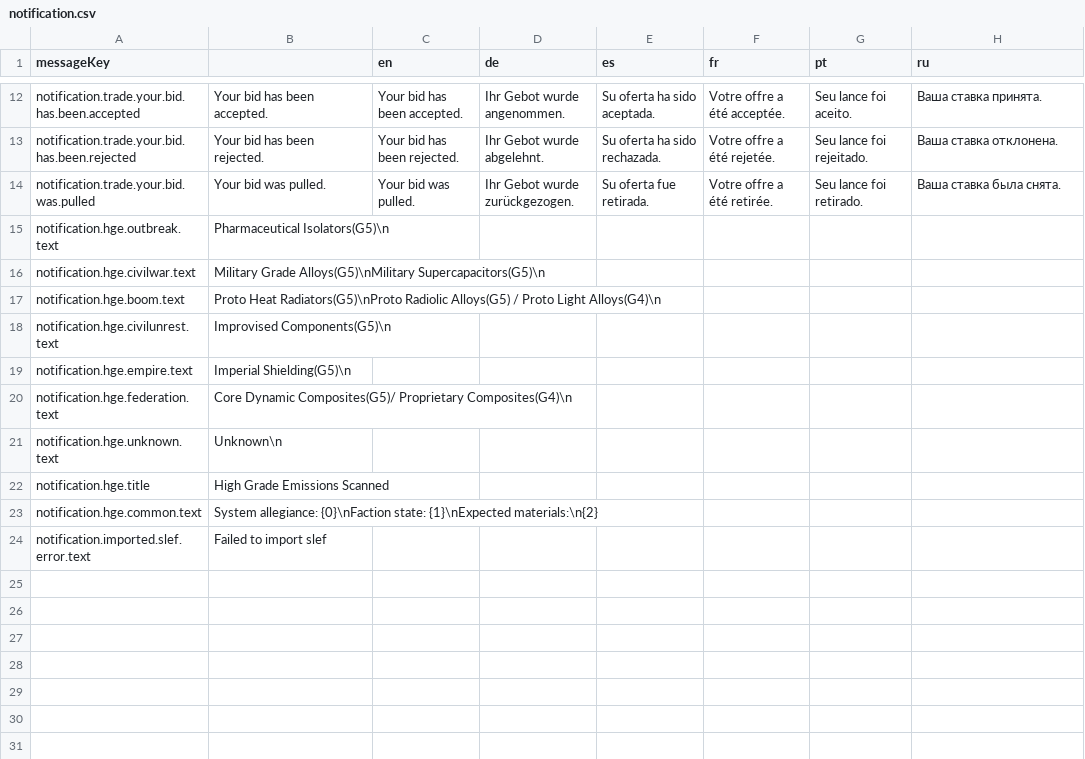
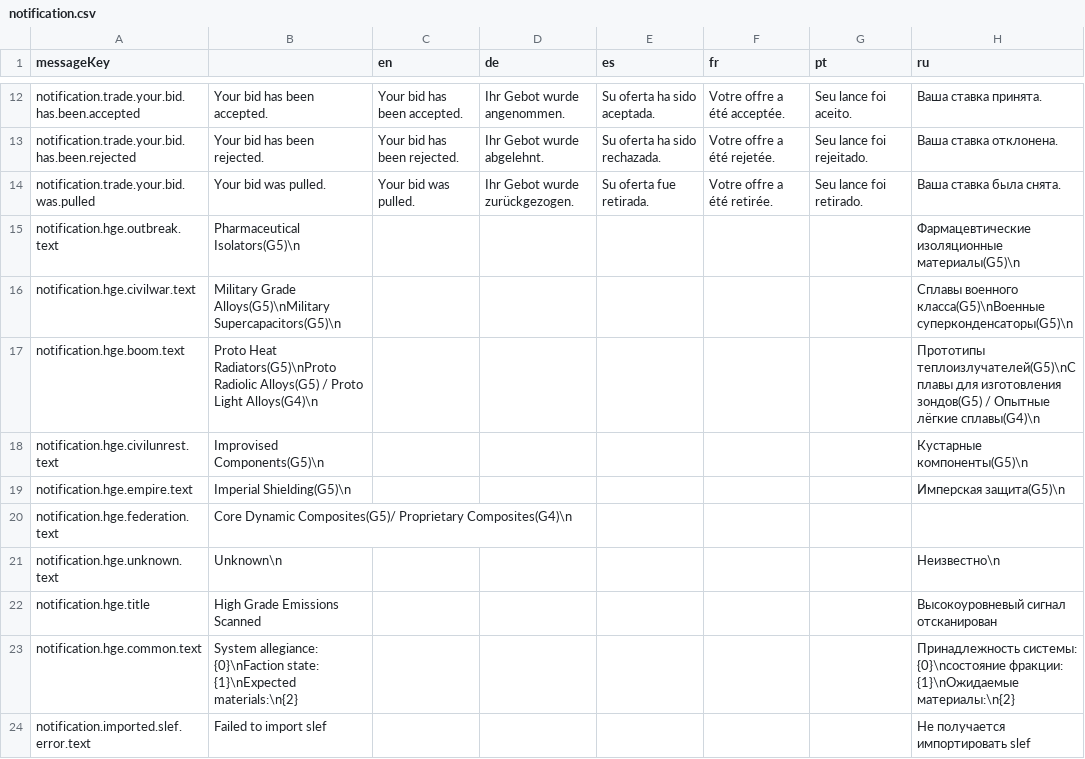
Before and after one commit to jixxed/ed-odyssey-materials-helper, a CSV file: application/src/main/resources/locale/notification.csv, drawn as a sheet; only a part is shown, gaps mark what is left out.

Commit message:
Further RU update

```diff
--- a/application/src/main/resources/locale/notification.csv
+++ b/application/src/main/resources/locale/notification.csv
@@ -14,11 +14,11 @@ notification.trade.your.bid.has.been.rejected,Your bid has been rejected.,Your b
 notification.trade.your.bid.was.pulled,Your bid was pulled.,Your bid was pulled.,Ihr Gebot wurde zurückgezogen.,Su oferta fue retirada.,Votre offre a été retirée.,Seu lance foi retirado.,Ваша ставка была снята.
-notification.hge.outbreak.text,Pharmaceutical Isolators(G5)\n,,,,,,
-notification.hge.civilwar.text,Military Grade Alloys(G5)\nMilitary Supercapacitors(G5)\n,,,,,,
-notification.hge.boom.text,Proto Heat Radiators(G5)\nProto Radiolic Alloys(G5) / Proto Light Alloys(G4)\n,,,,,,
-notification.hge.civilunrest.text,Improvised Components(G5)\n,,,,,,
-notification.hge.empire.text,Imperial Shielding(G5)\n,,,,,,
+notification.hge.outbreak.text,Pharmaceutical Isolators(G5)\n,,,,,,Фармацевтические изоляционные материалы(G5)\n
+notification.hge.civilwar.text,Military Grade Alloys(G5)\nMilitary Supercapacitors(G5)\n,,,,,,Сплавы военного класса(G5)\nВоенные суперконденсаторы(G5)\n
+notification.hge.boom.text,Proto Heat Radiators(G5)\nProto Radiolic Alloys(G5) / Proto Light Alloys(G4)\n,,,,,,Прототипы теплоизлучателей(G5)\nСплавы для изготовления зондов(G5) / Опытные лёгкие сплавы(G4)\n
+notification.hge.civilunrest.text,Improvised Components(G5)\n,,,,,,Кустарные компоненты(G5)\n
+notification.hge.empire.text,Imperial Shielding(G5)\n,,,,,,Имперская защита(G5)\n
 notification.hge.federation.text,Core Dynamic Composites(G5)/ Proprietary Composites(G4)\n,,,,,,
-notification.hge.unknown.text,Unknown\n,,,,,,
-notification.hge.title,High Grade Emissions Scanned,,,,,,
-notification.hge.common.text,System allegiance: {0}\nFaction state: {1}\nExpected materials:\n{2},,,,,,
-notification.imported.slef.error.text,Failed to import slef,,,,,,
+notification.hge.unknown.text,Unknown\n,,,,,,Неизвестно\n
+notification.hge.title,High Grade Emissions Scanned,,,,,,Высокоуровневый сигнал отсканирован
+notification.hge.common.text,System allegiance: {0}\nFaction state: {1}\nExpected materials:\n{2},,,,,,Принадлежность системы: {0}\nсостояние фракции: {1}\nОжидаемые материалы:\n{2}
+notification.imported.slef.error.text,Failed to import slef,,,,,,Не получается импортировать slef
```
